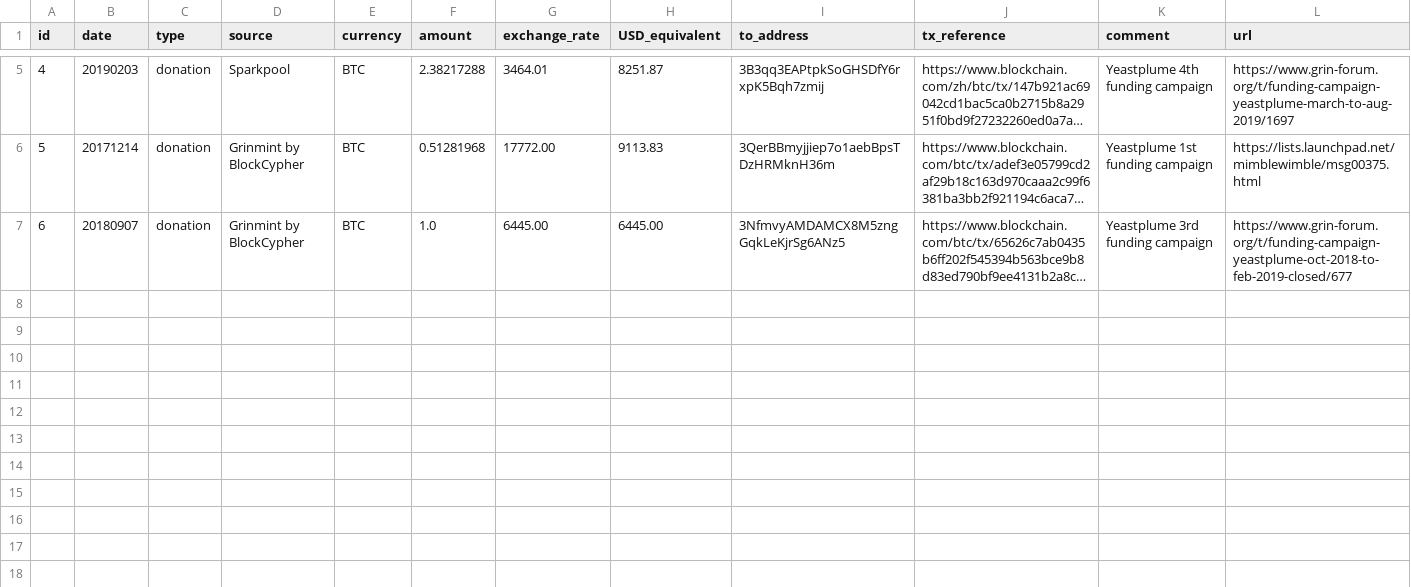
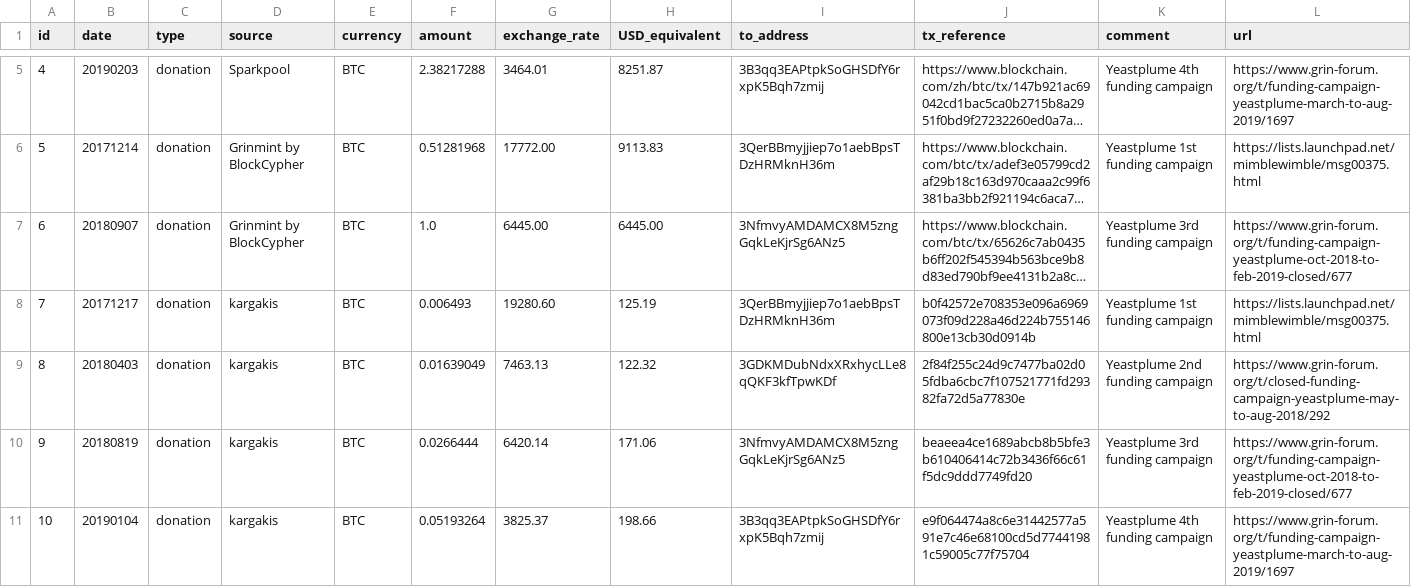
Before and after one commit to mimblewimble/grin-pm, a CSV file: financials/misc_support.csv, drawn as a sheet; only a part is shown, gaps mark what is left out; long unchanged cells end in …; the diff names each change by its address in the sheet, - before the commit and + after, or states it on an @@ line.

Commit message:
Add my contributions to financials

```diff
--- a/financials/misc_support.csv
+++ b/financials/misc_support.csv
+row 8: 7 | 20171217 | donation | kargakis | BTC | 0.006493 | 19280.60 | 125.19 | 3QerBBmyjjiep7o1aebBpsTDzHRMknH36m | b0f42572e708353e096a6969073f09d228a46d224b755146800e13cb30d0914b | Yeastplume 1st funding campaign | https://lists.launchpad.net/mimblewimble/msg00375.html
+row 9: 8 | 20180403 | donation | kargakis | BTC | 0.01639049 | 7463.13 | 122.32 | 3GDKMDubNdxXRxhycLLe8qQKF3kfTpwKDf | 2f84f255c24d9c7477ba02d05fdba6cbc7f107521771fd29382fa72d5a77830e | Yeastplume 2nd funding campaign | https://www.grin-forum.org/t/closed-funding-campaign-yeastplume-may-to-aug-2018/292
+row 10: 9 | 20180819 | donation | kargakis | BTC | 0.0266444 | 6420.14 | 171.06 | 3NfmvyAMDAMCX8M5zngGqkLeKjrSg6ANz5 | beaeea4ce1689abcb8b5bfe3b610406414c72b3436f66c61f5dc9ddd7749fd20 | Yeastplume 3rd funding campaign | https://www.grin-forum.org/t/funding-campaign-yeastplume-oct-2018-to-feb-2019-closed/677
+row 11: 10 | 20190104 | donation | kargakis | BTC | 0.05193264 | 3825.37 | 198.66 | 3B3qq3EAPtpkSoGHSDfY6rxpK5Bqh7zmij | e9f064474a8c6e31442577a591e7c46e68100cd5d77441981c59005c77f75704 | Yeastplume 4th funding campaign | https://www.grin-forum.org/t/funding-campaign-yeastplume-march-to-aug-2019/1697
```
Also changed, not shown: financials/income_log.csv.
